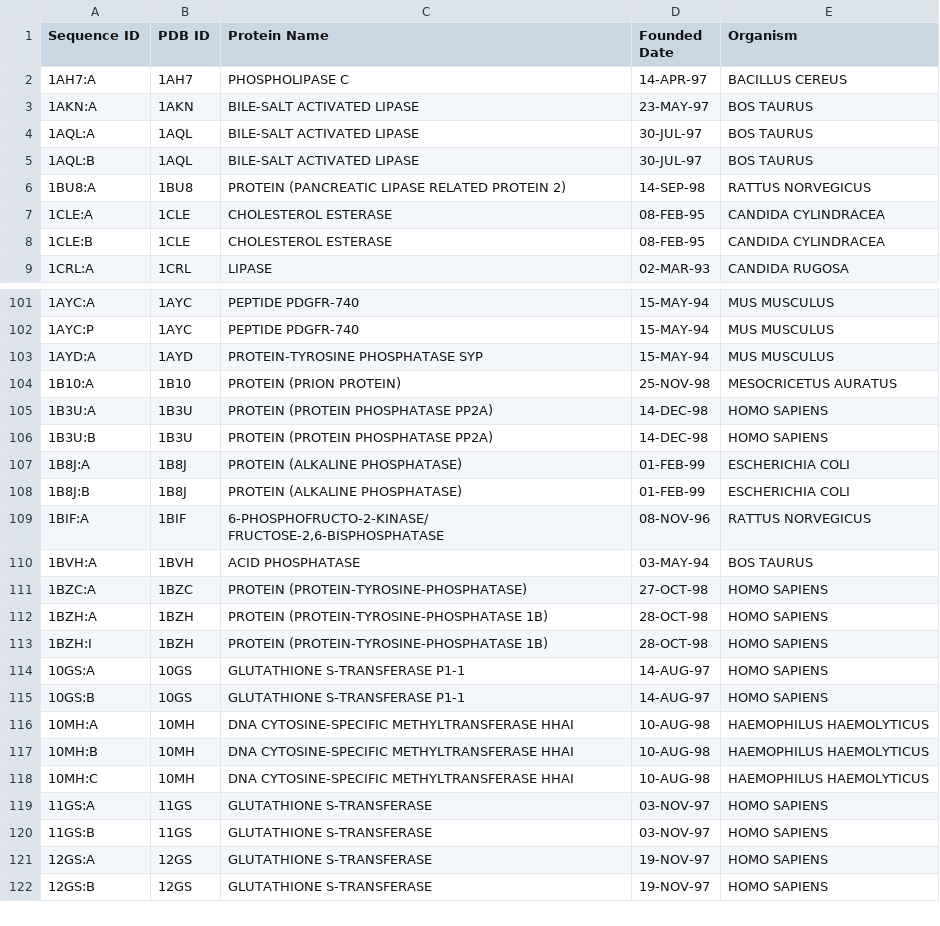
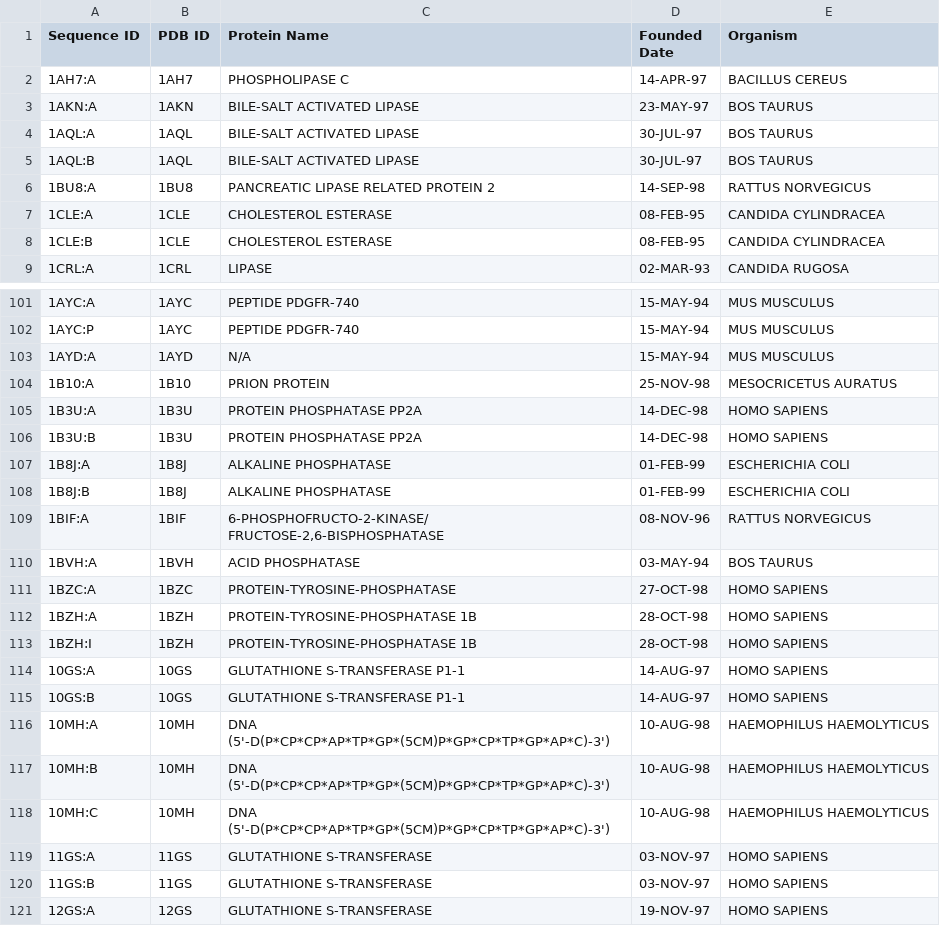
Before and after one commit to vino-nyschey/Data-Visualization-MSA, a CSV file: Fetch-AA-info/fetched_data.csv (was Fetch-AA-info/output_data.csv), drawn as a sheet; only a part is shown, gaps mark what is left out; the shorter side is filled out with more unchanged rows.

Commit message:
Final Version of Database, after Data handling and Bugfixing, Use the ProteinDatabase.json

```diff
--- a/Fetch-AA-info/output_data.csv
+++ b/Fetch-AA-info/fetched_data.csv
@@ -5,3 +5,3 @@ Sequence ID,PDB ID,Protein Name,Founded Date,Organism
 1AQL:B,1AQL,BILE-SALT ACTIVATED LIPASE,30-JUL-97,BOS TAURUS
-1BU8:A,1BU8,PROTEIN (PANCREATIC LIPASE RELATED PROTEIN 2),14-SEP-98,RATTUS NORVEGICUS
+1BU8:A,1BU8,PANCREATIC LIPASE RELATED PROTEIN 2,14-SEP-98,RATTUS NORVEGICUS
 1CLE:A,1CLE,CHOLESTEROL ESTERASE,08-FEB-95,CANDIDA CYLINDRACEA
@@ -102,18 +102,18 @@ Sequence ID,PDB ID,Protein Name,Founded Date,Organism
 1AYC:P,1AYC,PEPTIDE PDGFR-740,15-MAY-94,MUS MUSCULUS
-1AYD:A,1AYD,PROTEIN-TYROSINE PHOSPHATASE SYP,15-MAY-94,MUS MUSCULUS
-1B10:A,1B10,PROTEIN (PRION PROTEIN),25-NOV-98,MESOCRICETUS AURATUS
-1B3U:A,1B3U,PROTEIN (PROTEIN PHOSPHATASE PP2A),14-DEC-98,HOMO SAPIENS
-1B3U:B,1B3U,PROTEIN (PROTEIN PHOSPHATASE PP2A),14-DEC-98,HOMO SAPIENS
-1B8J:A,1B8J,PROTEIN (ALKALINE PHOSPHATASE),01-FEB-99,ESCHERICHIA COLI
-1B8J:B,1B8J,PROTEIN (ALKALINE PHOSPHATASE),01-FEB-99,ESCHERICHIA COLI
+1AYD:A,1AYD,N/A,15-MAY-94,MUS MUSCULUS
+1B10:A,1B10,PRION PROTEIN,25-NOV-98,MESOCRICETUS AURATUS
+1B3U:A,1B3U,PROTEIN PHOSPHATASE PP2A,14-DEC-98,HOMO SAPIENS
+1B3U:B,1B3U,PROTEIN PHOSPHATASE PP2A,14-DEC-98,HOMO SAPIENS
+1B8J:A,1B8J,ALKALINE PHOSPHATASE,01-FEB-99,ESCHERICHIA COLI
+1B8J:B,1B8J,ALKALINE PHOSPHATASE,01-FEB-99,ESCHERICHIA COLI
 1BIF:A,1BIF,"6-PHOSPHOFRUCTO-2-KINASE/ FRUCTOSE-2,6-BISPHOSPHATASE",08-NOV-96,RATTUS NORVEGICUS
 1BVH:A,1BVH,ACID PHOSPHATASE,03-MAY-94,BOS TAURUS
-1BZC:A,1BZC,PROTEIN (PROTEIN-TYROSINE-PHOSPHATASE),27-OCT-98,HOMO SAPIENS
-1BZH:A,1BZH,PROTEIN (PROTEIN-TYROSINE-PHOSPHATASE 1B),28-OCT-98,HOMO SAPIENS
-1BZH:I,1BZH,PROTEIN (PROTEIN-TYROSINE-PHOSPHATASE 1B),28-OCT-98,HOMO SAPIENS
+1BZC:A,1BZC,PROTEIN-TYROSINE-PHOSPHATASE,27-OCT-98,HOMO SAPIENS
+1BZH:A,1BZH,PROTEIN-TYROSINE-PHOSPHATASE 1B,28-OCT-98,HOMO SAPIENS
+1BZH:I,1BZH,PROTEIN-TYROSINE-PHOSPHATASE 1B,28-OCT-98,HOMO SAPIENS
 10GS:A,10GS,GLUTATHIONE S-TRANSFERASE P1-1,14-AUG-97,HOMO SAPIENS
 10GS:B,10GS,GLUTATHIONE S-TRANSFERASE P1-1,14-AUG-97,HOMO SAPIENS
-10MH:A,10MH,DNA CYTOSINE-SPECIFIC METHYLTRANSFERASE HHAI,10-AUG-98,HAEMOPHILUS HAEMOLYTICUS
-10MH:B,10MH,DNA CYTOSINE-SPECIFIC METHYLTRANSFERASE HHAI,10-AUG-98,HAEMOPHILUS HAEMOLYTICUS
-10MH:C,10MH,DNA CYTOSINE-SPECIFIC METHYLTRANSFERASE HHAI,10-AUG-98,HAEMOPHILUS HAEMOLYTICUS
+10MH:A,10MH,DNA (5'-D(P*CP*CP*AP*TP*GP*(5CM)P*GP*CP*TP*GP*AP*C)-3'),10-AUG-98,HAEMOPHILUS HAEMOLYTICUS
+10MH:B,10MH,DNA (5'-D(P*CP*CP*AP*TP*GP*(5CM)P*GP*CP*TP*GP*AP*C)-3'),10-AUG-98,HAEMOPHILUS HAEMOLYTICUS
+10MH:C,10MH,DNA (5'-D(P*CP*CP*AP*TP*GP*(5CM)P*GP*CP*TP*GP*AP*C)-3'),10-AUG-98,HAEMOPHILUS HAEMOLYTICUS
 11GS:A,11GS,GLUTATHIONE S-TRANSFERASE,03-NOV-97,HOMO SAPIENS
```
Also changed, not shown: 21 other files.
